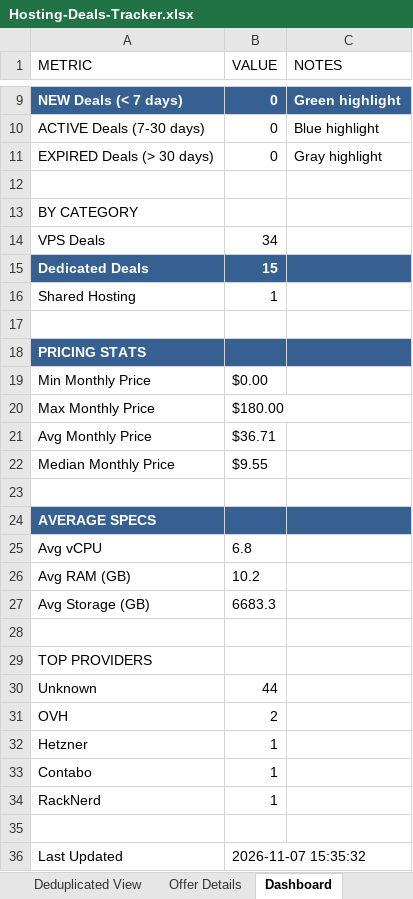
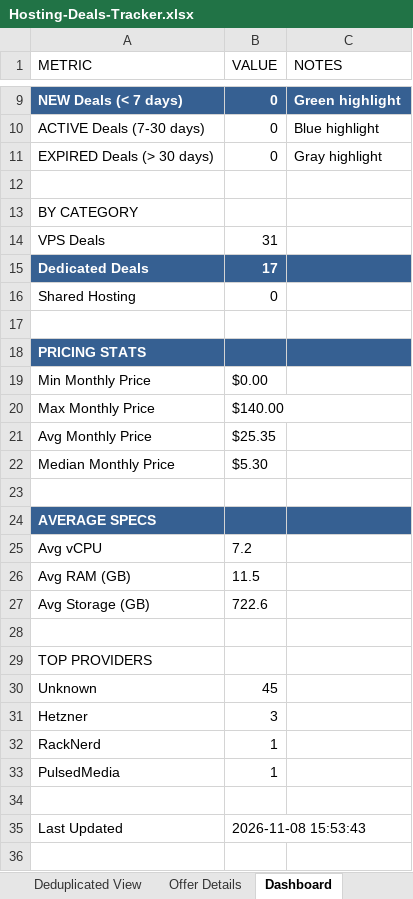
Before and after one commit to bojak83318/hosting-deals-tracker, an Excel workbook: output/Hosting-Deals-Tracker.xlsx, sheet Dashboard, drawn as a sheet; only a part is shown, gaps mark what is left out; values as stored, in another font and other column widths than the file's, no borders; removed rows and columns are numbered as before the commit, all else as after; the diff names each change by its address in the sheet, - before the commit and + after, or states it on an @@ line.

```diff
--- a/output/Hosting-Deals-Tracker.xlsx (sheet Dashboard)
+++ b/output/Hosting-Deals-Tracker.xlsx (sheet Dashboard)
-B14 (VALUE): 34
+B14 (VALUE): 31
-B15 (VALUE): 15
+B15 (VALUE): 17
-B16 (VALUE): 1
+B16 (VALUE): 0
-B20 (VALUE): $180.00
+B20 (VALUE): $140.00
-B21 (VALUE): $36.71
+B21 (VALUE): $25.35
-B22 (VALUE): $9.55
+B22 (VALUE): $5.30
-B25 (VALUE): 6.8
+B25 (VALUE): 7.2
-B26 (VALUE): 10.2
+B26 (VALUE): 11.5
-B27 (VALUE): 6683.3
+B27 (VALUE): 722.6
-B30 (VALUE): 44
+B30 (VALUE): 45
-row 31: OVH | 2
-B31 (VALUE): 1
+B31 (VALUE): 3
-row 33: Contabo | 1
+row 33: PulsedMedia | 1
-B35 (VALUE): 2026-11-07 15:35:32
+B35 (VALUE): 2026-11-08 15:53:43
```
Also changed, not shown: sheet Raw Data, sheet Deals Tracker, sheet Deduplicated View, sheet Offer Details, 1 other file.
